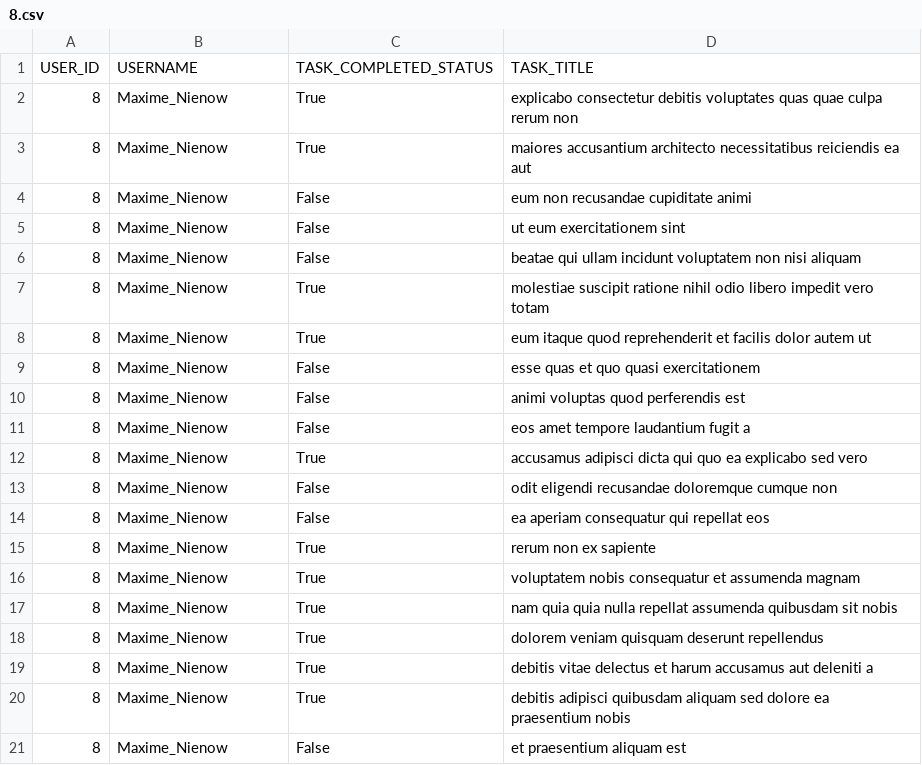
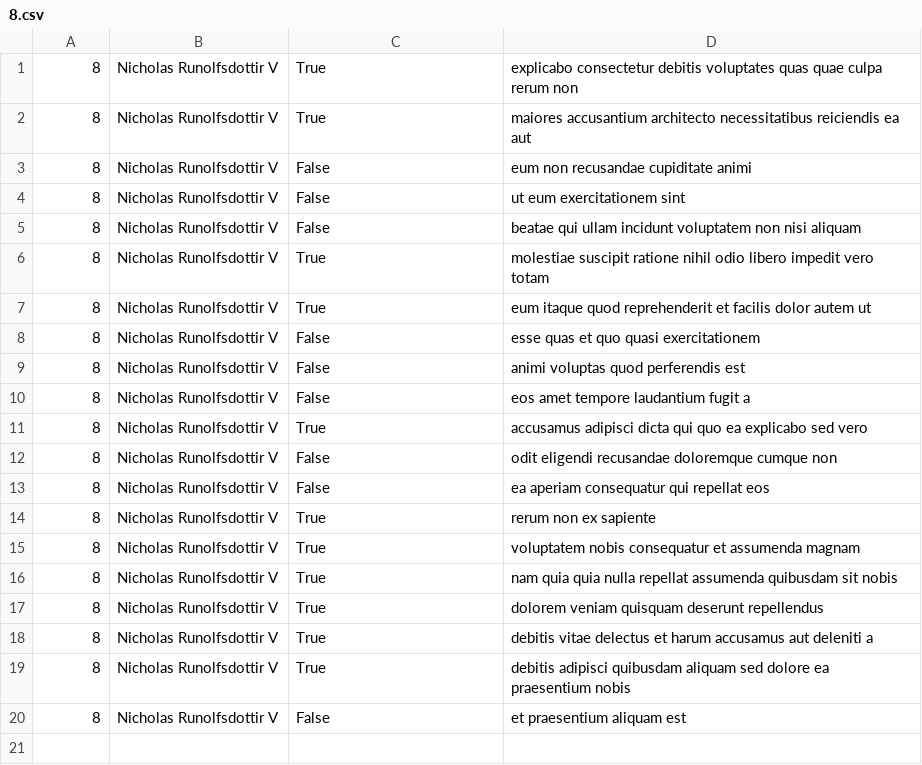
Before and after one commit to Alachi24/alx_python, a CSV file: api/8.csv, drawn as a sheet.

```diff
--- a/api/8.csv
+++ b/api/8.csv
@@ -1,21 +1,20 @@
-USER_ID,USERNAME,TASK_COMPLETED_STATUS,TASK_TITLE
-8,Maxime_Nienow,True,explicabo consectetur debitis voluptates quas quae culpa rerum non
-8,Maxime_Nienow,True,maiores accusantium architecto necessitatibus reiciendis ea aut
-8,Maxime_Nienow,False,eum non recusandae cupiditate animi
-8,Maxime_Nienow,False,ut eum exercitationem sint
-8,Maxime_Nienow,False,beatae qui ullam incidunt voluptatem non nisi aliquam
-8,Maxime_Nienow,True,molestiae suscipit ratione nihil odio libero impedit vero totam
-8,Maxime_Nienow,True,eum itaque quod reprehenderit et facilis dolor autem ut
-8,Maxime_Nienow,False,esse quas et quo quasi exercitationem
-8,Maxime_Nienow,False,animi voluptas quod perferendis est
-8,Maxime_Nienow,False,eos amet tempore laudantium fugit a
-8,Maxime_Nienow,True,accusamus adipisci dicta qui quo ea explicabo sed vero
-8,Maxime_Nienow,False,odit eligendi recusandae doloremque cumque non
-8,Maxime_Nienow,False,ea aperiam consequatur qui repellat eos
-8,Maxime_Nienow,True,rerum non ex sapiente
-8,Maxime_Nienow,True,voluptatem nobis consequatur et assumenda magnam
-8,Maxime_Nienow,True,nam quia quia nulla repellat assumenda quibusdam sit nobis
-8,Maxime_Nienow,True,dolorem veniam quisquam deserunt repellendus
-8,Maxime_Nienow,True,debitis vitae delectus et harum accusamus aut deleniti a
-8,Maxime_Nienow,True,debitis adipisci quibusdam aliquam sed dolore ea praesentium nobis
-8,Maxime_Nienow,False,et praesentium aliquam est
+8,Nicholas Runolfsdottir V,True,explicabo consectetur debitis voluptates quas quae culpa rerum non
+8,Nicholas Runolfsdottir V,True,maiores accusantium architecto necessitatibus reiciendis ea aut
+8,Nicholas Runolfsdottir V,False,eum non recusandae cupiditate animi
+8,Nicholas Runolfsdottir V,False,ut eum exercitationem sint
+8,Nicholas Runolfsdottir V,False,beatae qui ullam incidunt voluptatem non nisi aliquam
+8,Nicholas Runolfsdottir V,True,molestiae suscipit ratione nihil odio libero impedit vero totam
+8,Nicholas Runolfsdottir V,True,eum itaque quod reprehenderit et facilis dolor autem ut
+8,Nicholas Runolfsdottir V,False,esse quas et quo quasi exercitationem
+8,Nicholas Runolfsdottir V,False,animi voluptas quod perferendis est
+8,Nicholas Runolfsdottir V,False,eos amet tempore laudantium fugit a
+8,Nicholas Runolfsdottir V,True,accusamus adipisci dicta qui quo ea explicabo sed vero
+8,Nicholas Runolfsdottir V,False,odit eligendi recusandae doloremque cumque non
+8,Nicholas Runolfsdottir V,False,ea aperiam consequatur qui repellat eos
+8,Nicholas Runolfsdottir V,True,rerum non ex sapiente
+8,Nicholas Runolfsdottir V,True,voluptatem nobis consequatur et assumenda magnam
+8,Nicholas Runolfsdottir V,True,nam quia quia nulla repellat assumenda quibusdam sit nobis
+8,Nicholas Runolfsdottir V,True,dolorem veniam quisquam deserunt repellendus
+8,Nicholas Runolfsdottir V,True,debitis vitae delectus et harum accusamus aut deleniti a
+8,Nicholas Runolfsdottir V,True,debitis adipisci quibusdam aliquam sed dolore ea praesentium nobis
+8,Nicholas Runolfsdottir V,False,et praesentium aliquam est
```
Also changed, not shown: 1 other file.
